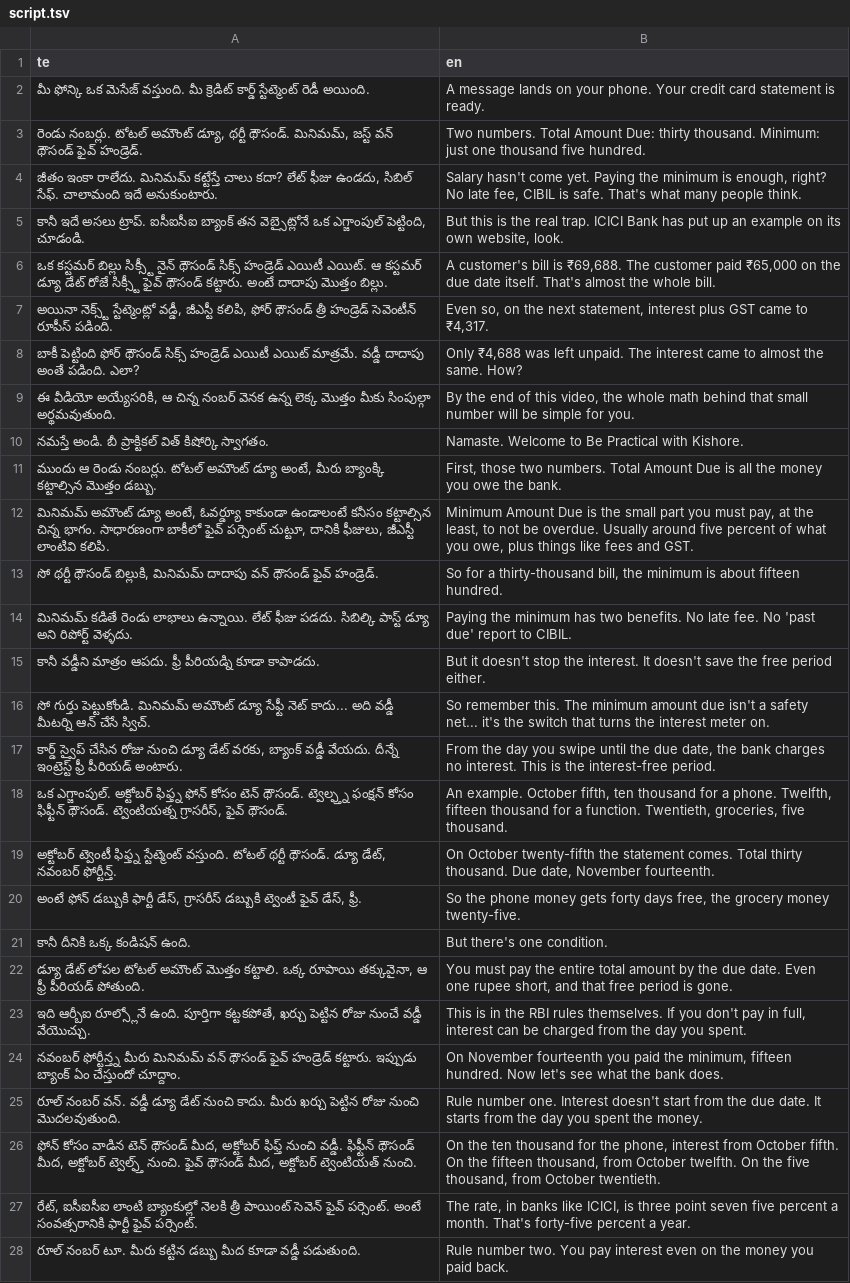
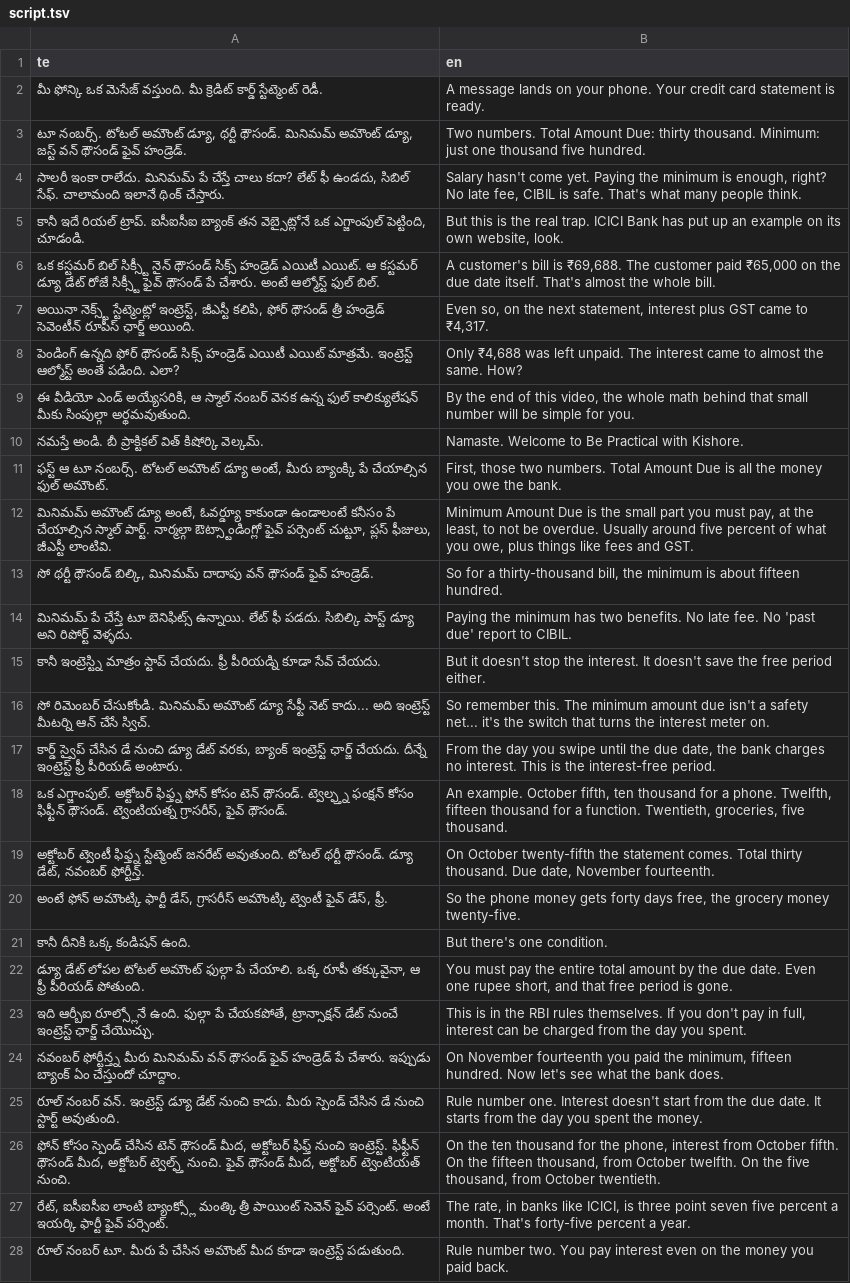
Before and after one commit to mkmk749278/Creator, a TSV file: projects/minimum-due/script.tsv, drawn as a sheet; only a part is shown; the diff covers the shown part only; the diff names each change by its address in the sheet, - before the commit and + after, or states it on an @@ line.

```diff
--- a/projects/minimum-due/script.tsv
+++ b/projects/minimum-due/script.tsv
-A2 (te): …కార్డ్ స్టేట్మెంట్ రెడీ అయింది.
+A2 (te): …కార్డ్ స్టేట్మెంట్ రెడీ.
-A3 (te): రెండు నంబర్లు. టోటల్ అమౌంట్ డ్యూ, థర్టీ థౌసండ్. మినిమమ్, జస్ట్ వన్…
+A3 (te): టూ నంబర్స్. టోటల్ అమౌంట్ డ్యూ, థర్టీ థౌసండ్. మినిమమ్ అమౌంట్ డ్యూ, జస్ట్ వన్…
-A4 (te): జీతం ఇంకా రాలేదు. మినిమమ్ కట్టేస్తే చాలు కదా? లేట్ ఫీజు ఉండదు, సిబిల్ సేఫ్. చాలామంది ఇదే అనుకుంటారు.
+A4 (te): సాలరీ ఇంకా రాలేదు. మినిమమ్ పే చేస్తే చాలు కదా? లేట్ ఫీ ఉండదు, సిబిల్ సేఫ్. చాలామంది ఇలానే థింక్ చేస్తారు.
-A5 (te): కానీ ఇదే అసలు ట్రాప్. ఐసీఐసీఐ…
+A5 (te): కానీ ఇదే రియల్ ట్రాప్. ఐసీఐసీఐ…
-A6 (te): ఒక కస్టమర్ బిల్లు సిక్స్టీ నైన్ థౌసండ్ సిక్స్ హండ్రెడ్ ఎయిటీ ఎయిట్. ఆ కస్టమర్ డ్యూ డేట్ రోజే సిక్స్టీ ఫైవ్ థౌసండ్ కట్టారు. అంటే దాదాపు మొత్తం బిల్లు.
+A6 (te): ఒక కస్టమర్ బిల్ సిక్స్టీ నైన్ థౌసండ్ సిక్స్ హండ్రెడ్ ఎయిటీ ఎయిట్. ఆ కస్టమర్ డ్యూ డేట్ రోజే సిక్స్టీ ఫైవ్ థౌసండ్ పే చేశారు. అంటే ఆల్మోస్ట్ ఫుల్ బిల్.
-A7 (te): …నెక్స్ట్ స్టేట్మెంట్లో వడ్డీ, జీఎస్టీ కలిపి, ఫోర్ థౌసండ్ త్రీ హండ్రెడ్ సెవెంటీన్ రూపీస్ పడింది.
+A7 (te): …నెక్స్ట్ స్టేట్మెంట్లో ఇంట్రెస్ట్, జీఎస్టీ కలిపి, ఫోర్ థౌసండ్ త్రీ హండ్రెడ్ సెవెంటీన్ రూపీస్ ఛార్జ్ అయింది.
-A8 (te): బాకీ పెట్టింది ఫోర్ థౌసండ్ సిక్స్ హండ్రెడ్ ఎయిటీ ఎయిట్ మాత్రమే. వడ్డీ దాదాపు అంతే పడింది.…
+A8 (te): పెండింగ్ ఉన్నది ఫోర్ థౌసండ్ సిక్స్ హండ్రెడ్ ఎయిటీ ఎయిట్ మాత్రమే. ఇంట్రెస్ట్ ఆల్మోస్ట్ అంతే పడింది.…
-A9 (te): ఈ వీడియో అయ్యేసరికి, ఆ చిన్న నంబర్ వెనక ఉన్న లెక్క మొత్తం మీకు సింపుల్గా…
+A9 (te): ఈ వీడియో ఎండ్ అయ్యేసరికి, ఆ స్మాల్ నంబర్ వెనక ఉన్న ఫుల్ కాలిక్యులేషన్ మీకు సింపుల్గా…
-A10 (te): …విత్ కిషోర్కి స్వాగతం.
+A10 (te): …విత్ కిషోర్కి వెల్కమ్.
-A11 (te): ముందు ఆ రెండు నంబర్లు. టోటల్ అమౌంట్ డ్యూ అంటే, మీరు బ్యాంక్కి కట్టాల్సిన మొత్తం డబ్బు.
+A11 (te): ఫస్ట్ ఆ టూ నంబర్స్. టోటల్ అమౌంట్ డ్యూ అంటే, మీరు బ్యాంక్కి పే చేయాల్సిన ఫుల్ అమౌంట్.
-A12 (te): …ఉండాలంటే కనీసం కట్టాల్సిన చిన్న భాగం. సాధారణంగా బాకీలో ఫైవ్ పర్సెంట్ చుట్టూ, దానికి ఫీజులు, జీఎస్టీ లాంటివి కలిపి.
+A12 (te): …ఉండాలంటే కనీసం పే చేయాల్సిన స్మాల్ పార్ట్. నార్మల్గా ఔట్స్టాండింగ్లో ఫైవ్ పర్సెంట్ చుట్టూ, ప్లస్ ఫీజులు, జీఎస్టీ లాంటివి.
-A13 (te): …థర్టీ థౌసండ్ బిల్లుకి, మినిమమ్ దాదాపు…
+A13 (te): …థర్టీ థౌసండ్ బిల్కి, మినిమమ్ దాదాపు…
-A14 (te): మినిమమ్ కడితే రెండు లాభాలు ఉన్నాయి. లేట్ ఫీజు పడదు. సిబిల్కి…
+A14 (te): మినిమమ్ పే చేస్తే టూ బెనిఫిట్స్ ఉన్నాయి. లేట్ ఫీ పడదు. సిబిల్కి…
-A15 (te): కానీ వడ్డీని మాత్రం ఆపదు. ఫ్రీ పీరియడ్ని కూడా కాపాడదు.
+A15 (te): కానీ ఇంట్రెస్ట్ని మాత్రం స్టాప్ చేయదు. ఫ్రీ పీరియడ్ని కూడా సేవ్ చేయదు.
-A16 (te): సో గుర్తు పెట్టుకోండి. మినిమమ్ అమౌంట్ డ్యూ సేఫ్టీ నెట్ కాదు... అది వడ్డీ మీటర్ని ఆన్…
+A16 (te): సో రిమెంబర్ చేసుకోండి. మినిమమ్ అమౌంట్ డ్యూ సేఫ్టీ నెట్ కాదు... అది ఇంట్రెస్ట్ మీటర్ని ఆన్…
-A17 (te): …స్వైప్ చేసిన రోజు నుంచి డ్యూ డేట్ వరకు, బ్యాంక్ వడ్డీ వేయదు. దీన్నే ఇంట్రెస్ట్…
+A17 (te): …స్వైప్ చేసిన డే నుంచి డ్యూ డేట్ వరకు, బ్యాంక్ ఇంట్రెస్ట్ ఛార్జ్ చేయదు. దీన్నే ఇంట్రెస్ట్…
-A19 (te): …ఫిఫ్త్న స్టేట్మెంట్ వస్తుంది. టోటల్ థర్టీ…
+A19 (te): …ఫిఫ్త్న స్టేట్మెంట్ జనరేట్ అవుతుంది. టోటల్ థర్టీ…
-A20 (te): అంటే ఫోన్ డబ్బుకి ఫార్టీ డేస్, గ్రాసరీస్ డబ్బుకి ట్వెంటీ ఫైవ్…
+A20 (te): అంటే ఫోన్ అమౌంట్కి ఫార్టీ డేస్, గ్రాసరీస్ అమౌంట్కి ట్వెంటీ ఫైవ్…
-A22 (te): …టోటల్ అమౌంట్ మొత్తం కట్టాలి. ఒక్క రూపాయి తక్కువైనా, ఆ…
+A22 (te): …టోటల్ అమౌంట్ ఫుల్గా పే చేయాలి. ఒక్క రూపీ తక్కువైనా, ఆ…
-A23 (te): …రూల్స్లోనే ఉంది. పూర్తిగా కట్టకపోతే, ఖర్చు పెట్టిన రోజు నుంచే వడ్డీ వేయొచ్చు.
+A23 (te): …రూల్స్లోనే ఉంది. ఫుల్గా పే చేయకపోతే, ట్రాన్సాక్షన్ డేట్ నుంచే ఇంట్రెస్ట్ ఛార్జ్ చేయొచ్చు.
-A24 (te): …ఫైవ్ హండ్రెడ్ కట్టారు. ఇప్పుడు బ్యాంక్…
+A24 (te): …ఫైవ్ హండ్రెడ్ పే చేశారు. ఇప్పుడు బ్యాంక్…
-A25 (te): …నంబర్ వన్. వడ్డీ డ్యూ డేట్ నుంచి కాదు. మీరు ఖర్చు పెట్టిన రోజు నుంచి మొదలవుతుంది.
+A25 (te): …నంబర్ వన్. ఇంట్రెస్ట్ డ్యూ డేట్ నుంచి కాదు. మీరు స్పెండ్ చేసిన డే నుంచి స్టార్ట్ అవుతుంది.
-A26 (te): ఫోన్ కోసం వాడిన టెన్ థౌసండ్ మీద, అక్టోబర్ ఫిఫ్త్ నుంచి వడ్డీ. ఫిఫ్టీన్ థౌసండ్…
+A26 (te): ఫోన్ కోసం స్పెండ్ చేసిన టెన్ థౌసండ్ మీద, అక్టోబర్ ఫిఫ్త్ నుంచి ఇంట్రెస్ట్. ఫిఫ్టీన్ థౌసండ్…
-A27 (te): …ఐసీఐసీఐ లాంటి బ్యాంకుల్లో నెలకి త్రీ పాయింట్ సెవెన్ ఫైవ్ పర్సెంట్. అంటే సంవత్సరానికి ఫార్టీ ఫైవ్…
+A27 (te): …ఐసీఐసీఐ లాంటి బ్యాంక్స్లో మంత్కి త్రీ పాయింట్ సెవెన్ ఫైవ్ పర్సెంట్. అంటే ఇయర్కి ఫార్టీ ఫైవ్…
-A28 (te): …టూ. మీరు కట్టిన డబ్బు మీద కూడా వడ్డీ పడుతుంది.
+A28 (te): …టూ. మీరు పే చేసిన అమౌంట్ మీద కూడా ఇంట్రెస్ట్ పడుతుంది.
```
Also changed, not shown: 37 edited cells elsewhere in this file, projects/minimum-due/script.full.tsv, 4 other files.
